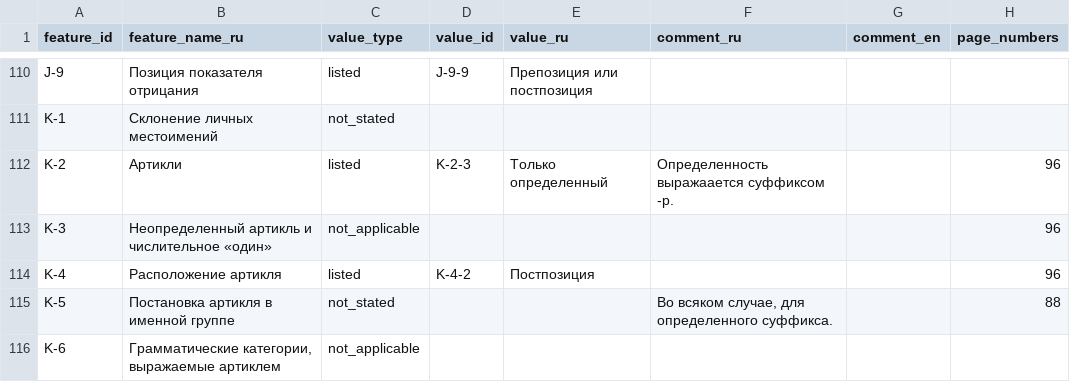
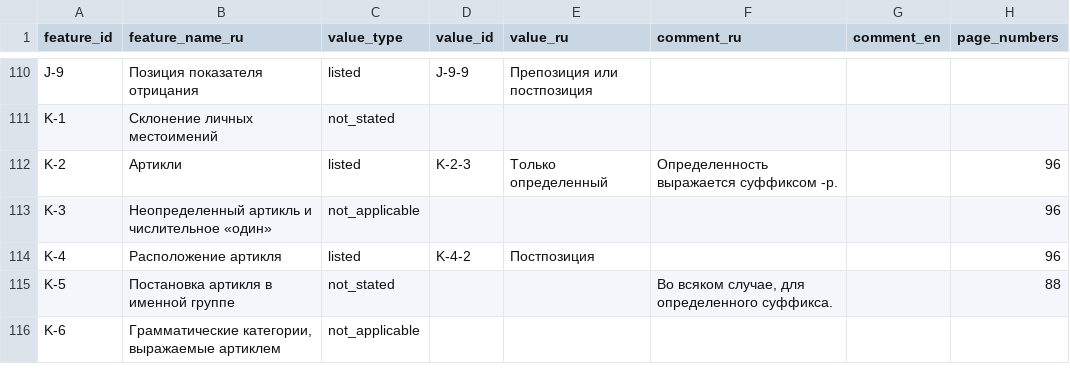
Before and after one commit to Jazyki-Mira/langworld_db_data, a CSV file: data/feature_profiles/adyghe.csv, drawn as a sheet; only a part is shown, gaps mark what is left out.

```diff
--- a/data/feature_profiles/adyghe.csv
+++ b/data/feature_profiles/adyghe.csv
@@ -111,3 +111,3 @@ J-9,Позиция показателя отрицания,listed,J-9-9,Преп
 K-1,Склонение личных местоимений,not_stated,,,,,
-K-2,Артикли,listed,K-2-3,Только определенный,Определенность выражаается суффиксом -р.,,96
+K-2,Артикли,listed,K-2-3,Только определенный,Определенность выражается суффиксом -р.,,96
 K-3,Неопределенный артикль и числительное «один»,not_applicable,,,,,96
```
